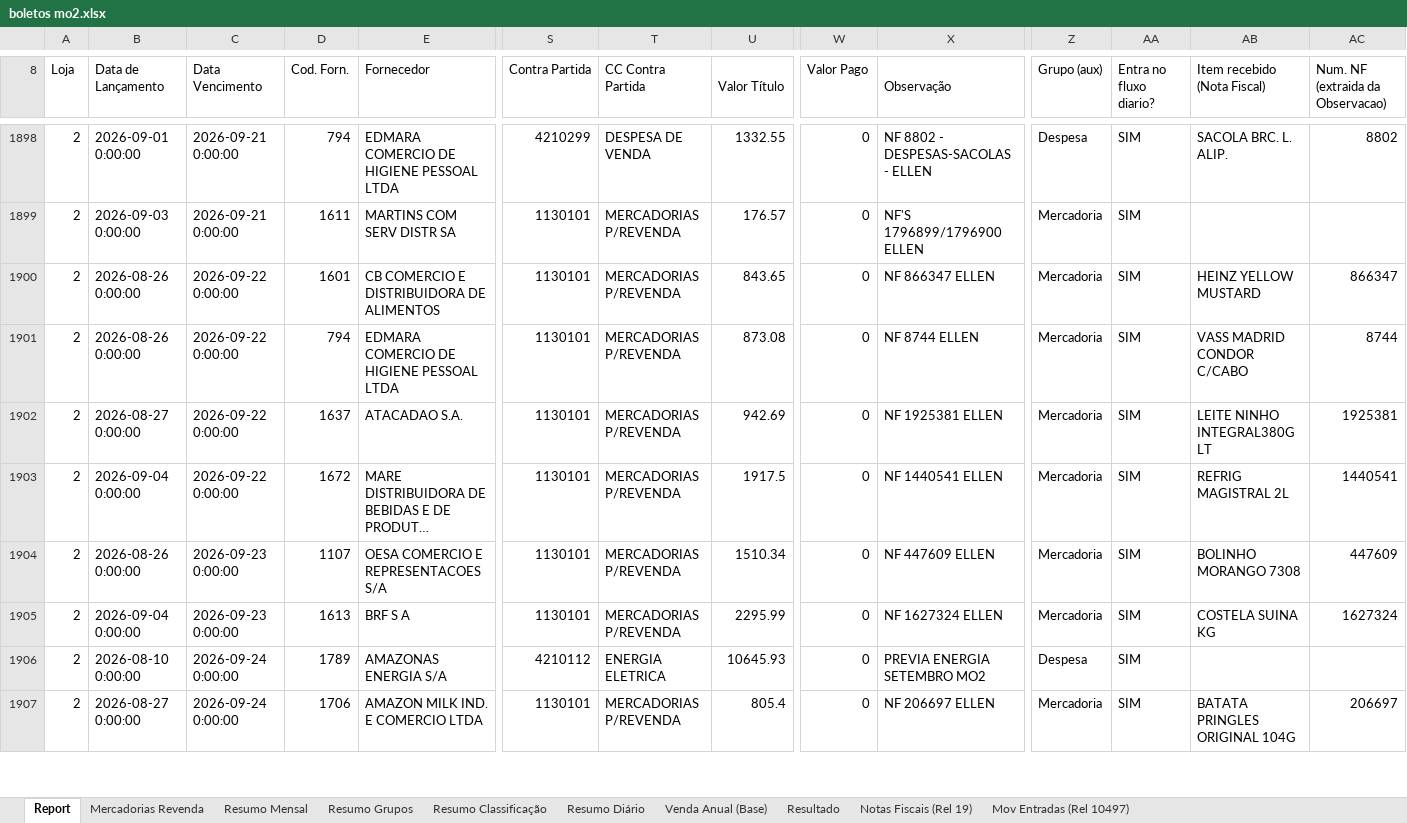
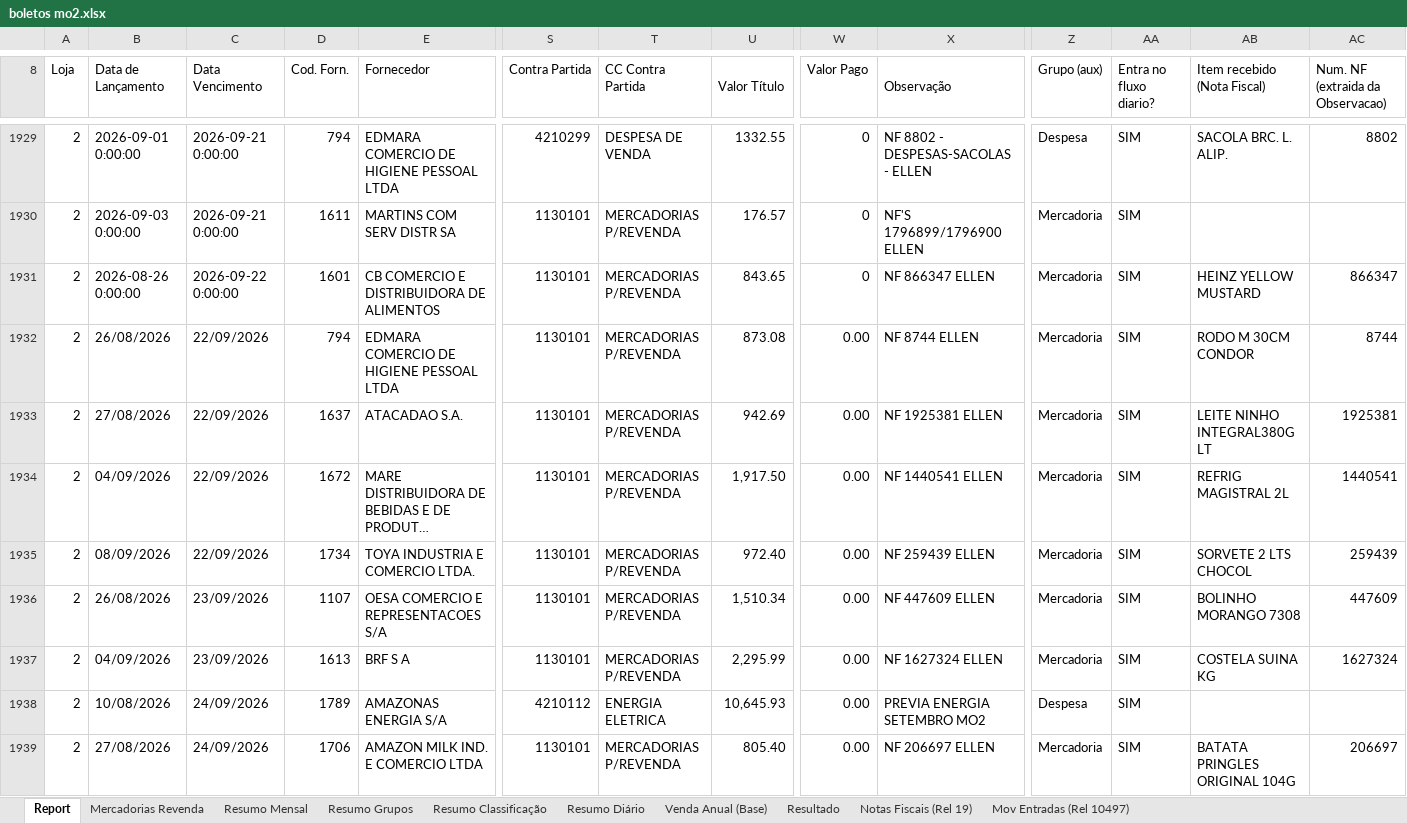
Before and after one commit to neilianesilva2408-collab/boletos---mercadinho, an Excel workbook: boletos mo2.xlsx, sheet Report, drawn as a sheet; only a part is shown, gaps mark what is left out; long unchanged cells end in …; values as stored, in another font and other column widths than the file's, no cell formats; addresses are those after the commit; rows hold the shown columns only; the diff covers the shown part only; the diff names each change by its address in the sheet, - before the commit and + after, or states it on an @@ line.

```diff
--- a/boletos mo2.xlsx (sheet Report)
+++ b/boletos mo2.xlsx (sheet Report)
-B1932 (Data de Lançamento): 2026-08-26 0:00:00
+B1932 (Data de Lançamento): 26/08/2026
-C1932:C1934 (Data Vencimento): 2026-09-22 0:00:00
+C1932:C1934 (Data Vencimento): 22/09/2026
-W1932:W1934 (Valor Pago): 0
+W1932:W1934 (Valor Pago): 0.00
-AB1932 (Item recebido (Nota Fiscal)): VASS MADRID CONDOR C/CABO
+AB1932 (Item recebido (Nota Fiscal)): RODO M 30CM CONDOR
-B1933 (Data de Lançamento): 2026-08-27 0:00:00
+B1933 (Data de Lançamento): 27/08/2026
-B1934 (Data de Lançamento): 2026-09-04 0:00:00
+B1934 (Data de Lançamento): 04/09/2026
-U1934 (Valor Título): 1917.5
+U1934 (Valor Título): 1,917.50
+row 1935: 2 | 08/09/2026 | 22/09/2026 | 1734 | TOYA INDUSTRIA E COMERCIO LTDA. | 1130101 | MERCADORIAS P/REVENDA | 972.40 | 0.00 | NF 259439 ELLEN | Mercadoria | SIM | SORVETE 2 LTS CHOCOL | 259439
-B1936 (Data de Lançamento): 2026-08-26 0:00:00
+B1936 (Data de Lançamento): 26/08/2026
-C1936:C1937 (Data Vencimento): 2026-09-23 0:00:00
+C1936:C1937 (Data Vencimento): 23/09/2026
-U1936 (Valor Título): 1510.34
+U1936 (Valor Título): 1,510.34
-W1936:W1939 (Valor Pago): 0
+W1936:W1939 (Valor Pago): 0.00
-B1937 (Data de Lançamento): 2026-09-04 0:00:00
+B1937 (Data de Lançamento): 04/09/2026
-U1937 (Valor Título): 2295.99
+U1937 (Valor Título): 2,295.99
-B1938 (Data de Lançamento): 2026-08-10 0:00:00
+B1938 (Data de Lançamento): 10/08/2026
-C1938:C1939 (Data Vencimento): 2026-09-24 0:00:00
+C1938:C1939 (Data Vencimento): 24/09/2026
-U1938 (Valor Título): 10645.93
+U1938 (Valor Título): 10,645.93
-B1939 (Data de Lançamento): 2026-08-27 0:00:00
+B1939 (Data de Lançamento): 27/08/2026
-U1939 (Valor Título): 805.4
+U1939 (Valor Título): 805.40
```
Also changed, not shown: 36 added rows, 1 removed row and 100 edited cells elsewhere in this sheet, sheet Mov Entradas (Rel 10497), sheet Mercadorias Revenda, sheet Resumo Diário, sheet Resultado, sheet Resumo Classificação, sheet Resumo Grupos, 2 more sheets, cell formats, formulas that keep their value, 12 other files.
